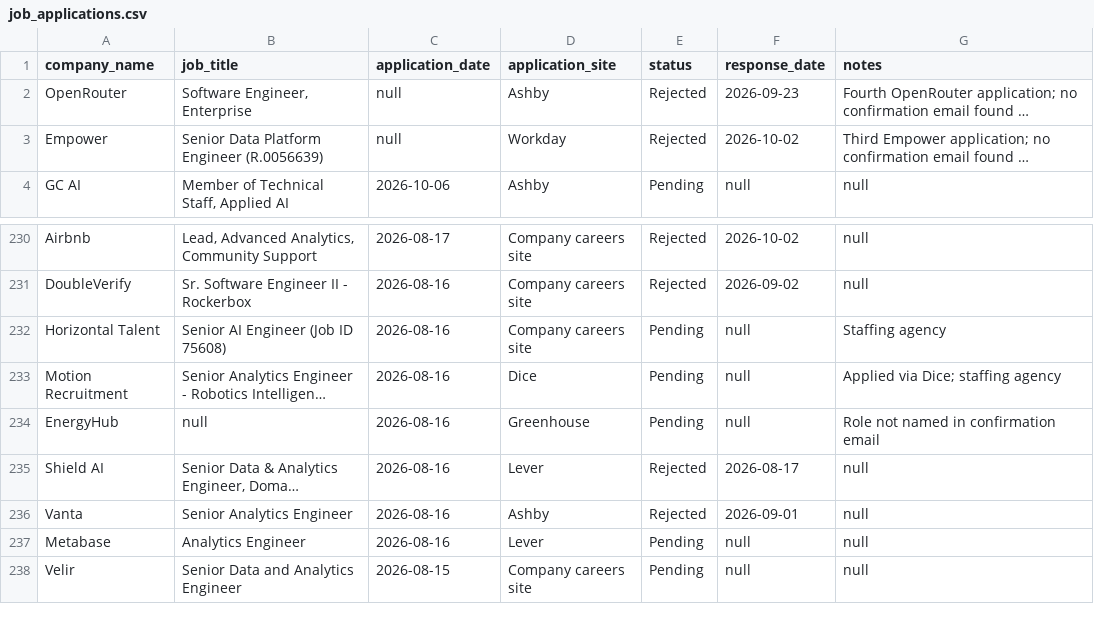
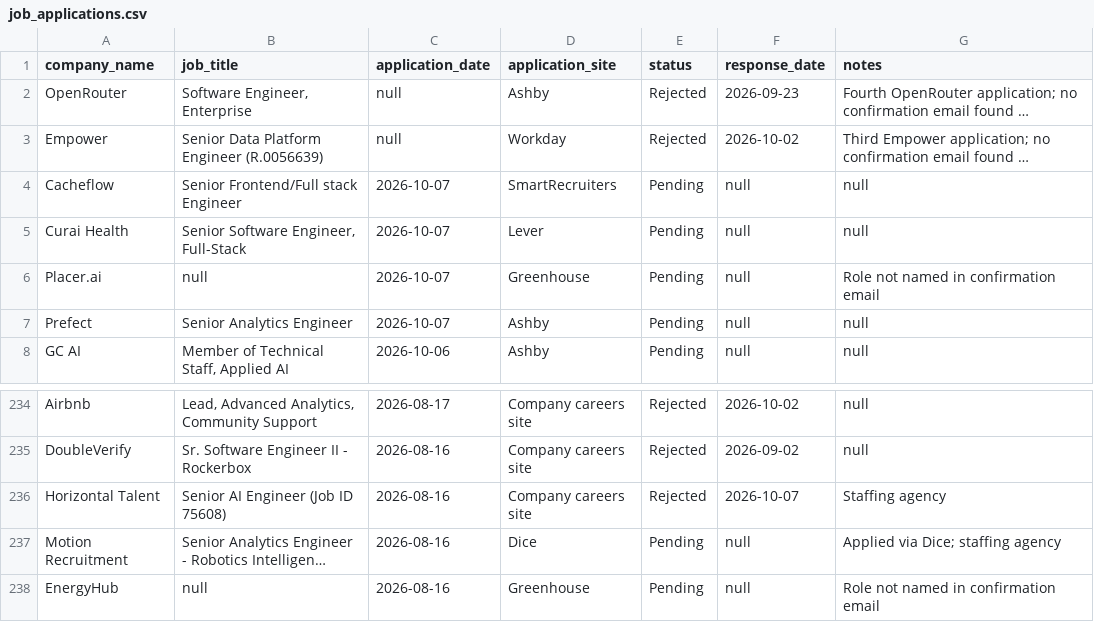
Before and after one commit to sandervw/job-search, a CSV file: job_applications.csv, drawn as a sheet; only a part is shown, gaps mark what is left out; the shorter side is filled out with more unchanged rows; long unchanged cells end in …; addresses are those after the commit; the diff names each change by its address in the sheet, - before the commit and + after, or states it on an @@ line.

```diff
--- a/job_applications.csv
+++ b/job_applications.csv
+row 4: Cacheflow | Senior Frontend/Full stack Engineer | 2026-10-07 | SmartRecruiters | Pending | null | null
+row 5: Curai Health | Senior Software Engineer, Full-Stack | 2026-10-07 | Lever | Pending | null | null
+row 6: Placer.ai | null | 2026-10-07 | Greenhouse | Pending | null | Role not named in confirmation email
+row 7: Prefect | Senior Analytics Engineer | 2026-10-07 | Ashby | Pending | null | null
-E236 (status): Pending
+E236 (status): Rejected
-F236 (response_date): null
+F236 (response_date): 2026-10-07
```
